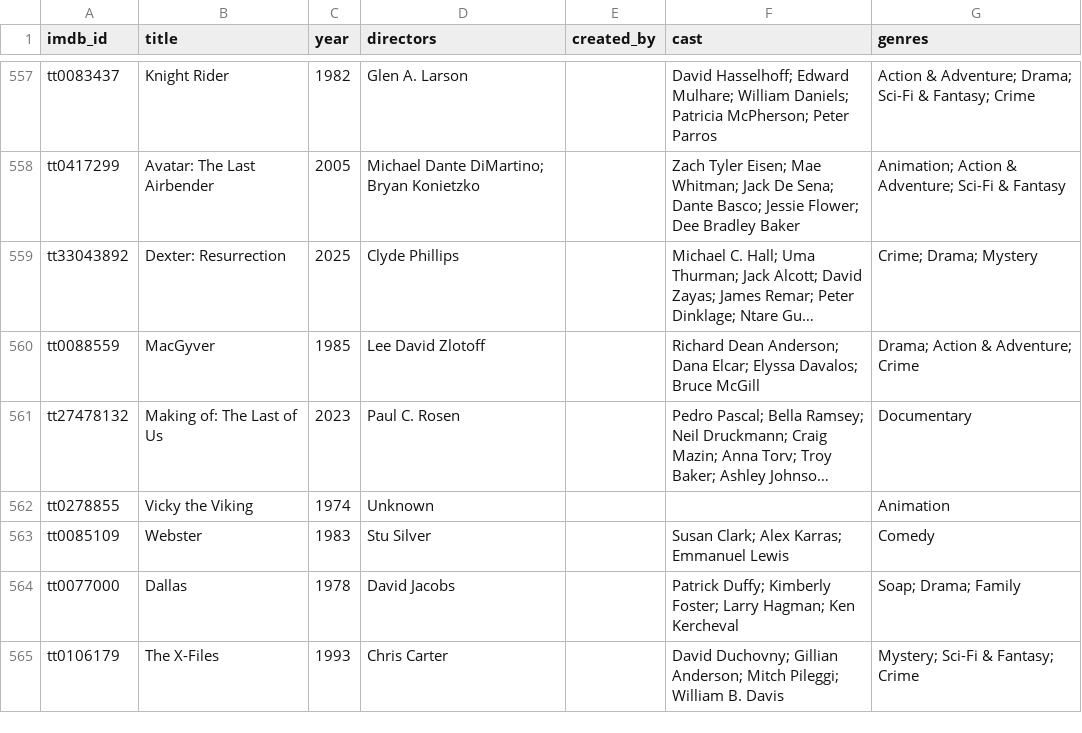
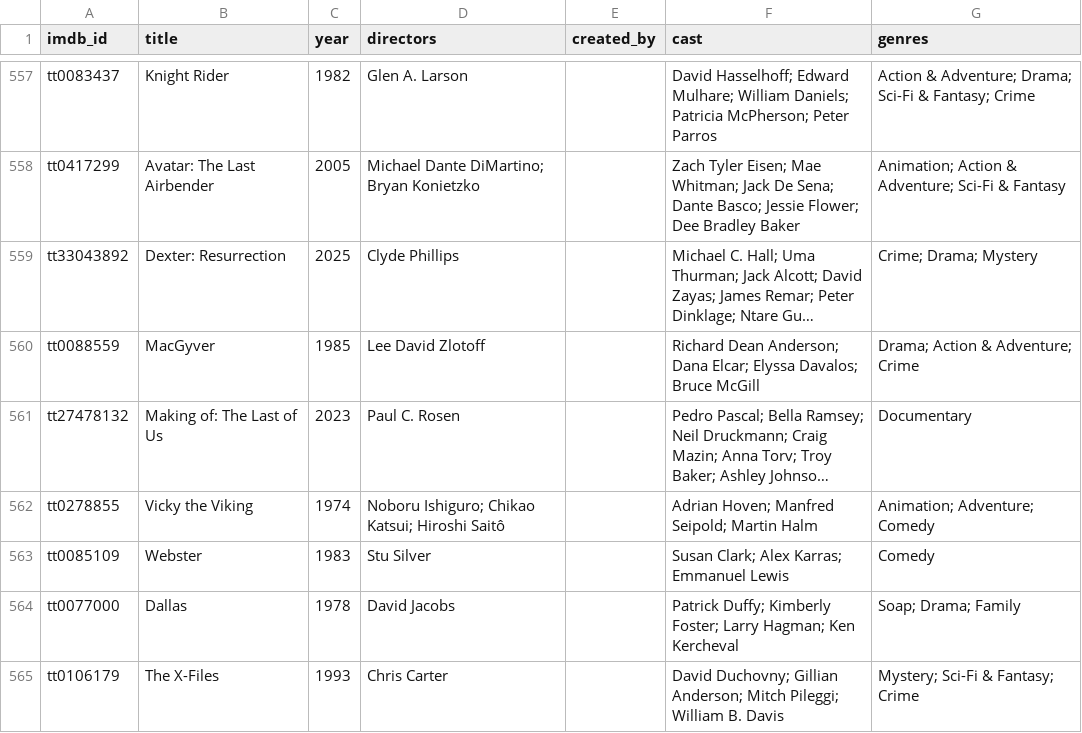
Before and after one commit to serkansu/cineselect-manager-online, a CSV file: seed_meta.csv, drawn as a sheet; only a part is shown, gaps mark what is left out; long unchanged cells end in …; the diff covers the shown part only; the diff names each change by its address in the sheet, - before the commit and + after, or states it on an @@ line.

Commit message:
Update seed_meta.csv via Streamlit sync

```diff
--- a/seed_meta.csv
+++ b/seed_meta.csv
-D562 (directors): Unknown
+D562 (directors): Noboru Ishiguro; Chikao Katsui; Hiroshi Saitô
-F562 (cast): (empty)
+F562 (cast): Adrian Hoven; Manfred Seipold; Martin Halm
-G562 (genres): Animation
+G562 (genres): Animation; Adventure; Comedy
```
Also changed, not shown: 1 added row, 1 removed row and 13 edited cells elsewhere in this file.
